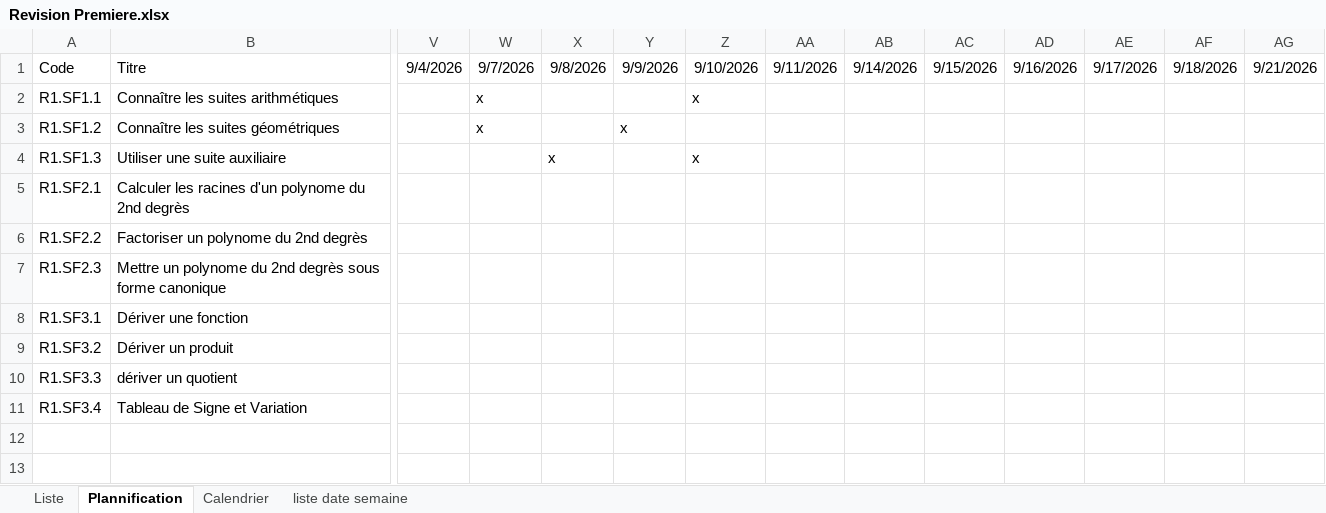
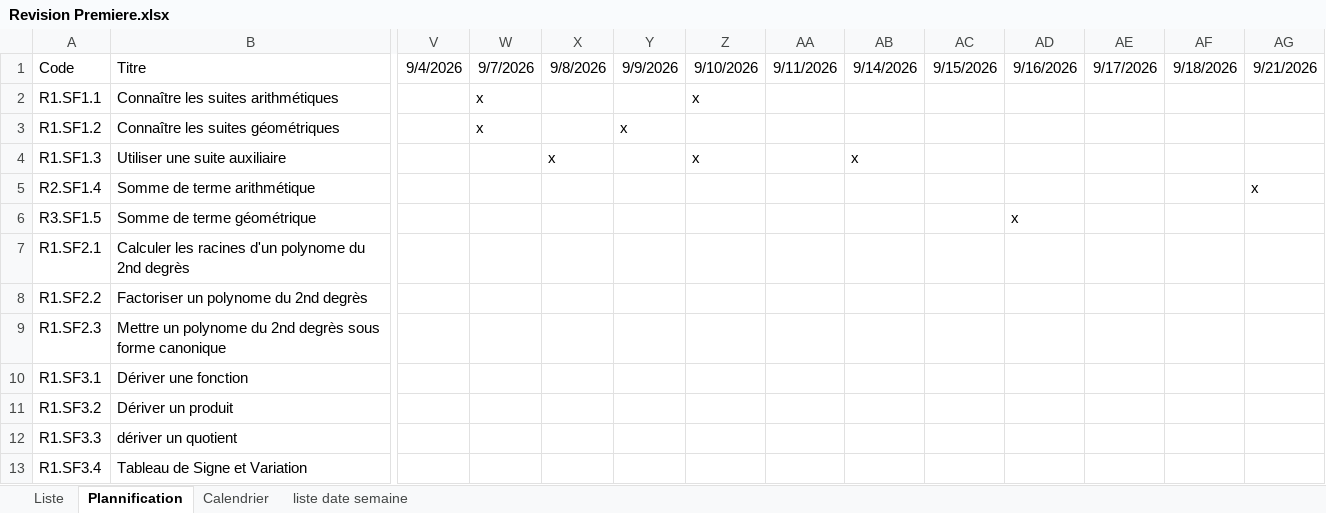
Before and after one commit to Ligne2Maths/Spirale2Maths, an Excel workbook: contenu/Revision Premiere.xlsx, sheet Plannification, drawn as a sheet; only a part is shown, gaps mark what is left out; values as stored, in another font and other column widths than the file's, no borders; rows hold the shown columns only; the diff names each change by its address in the sheet, - before the commit and + after, or states it on an @@ line.

```diff
--- a/contenu/Revision Premiere.xlsx (sheet Plannification)
+++ b/contenu/Revision Premiere.xlsx (sheet Plannification)
-AB4: (empty)
+AB4: x
+row 5: R2.SF1.4 | Somme de terme arithmétique |  |  |  |  |  |  |  |  |  |  |  | x
+row 6: R3.SF1.5 | Somme de terme géométrique |  |  |  |  |  |  |  |  | x
```
Also changed, not shown: sheet Liste, contenu/Terminale.xlsx.
